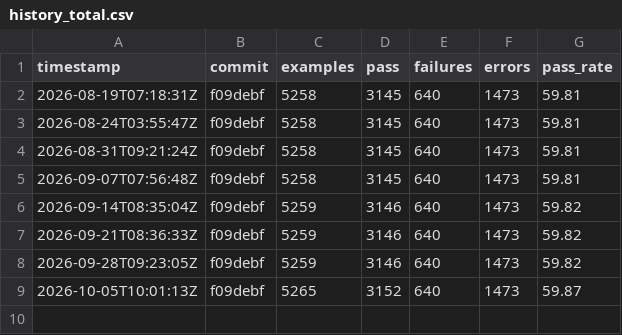
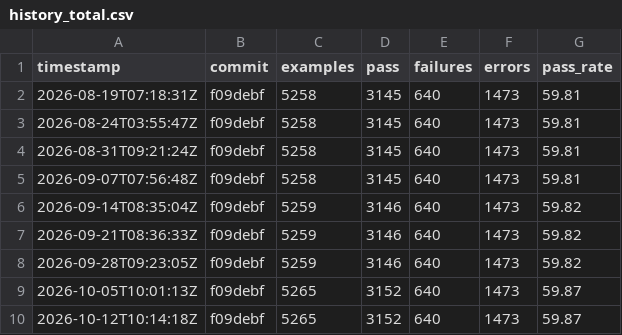
Before and after one commit to m561247/monoruby, a CSV file: library/data/history_total.csv, drawn as a sheet; the diff names each change by its address in the sheet, - before the commit and + after, or states it on an @@ line.

```diff
--- a/library/data/history_total.csv
+++ b/library/data/history_total.csv
+row 10: 2026-10-12T10:14:18Z | f09debf | 5265 | 3152 | 640 | 1473 | 59.87
```
Also changed, not shown: library/data/history.csv, 1 other file.
